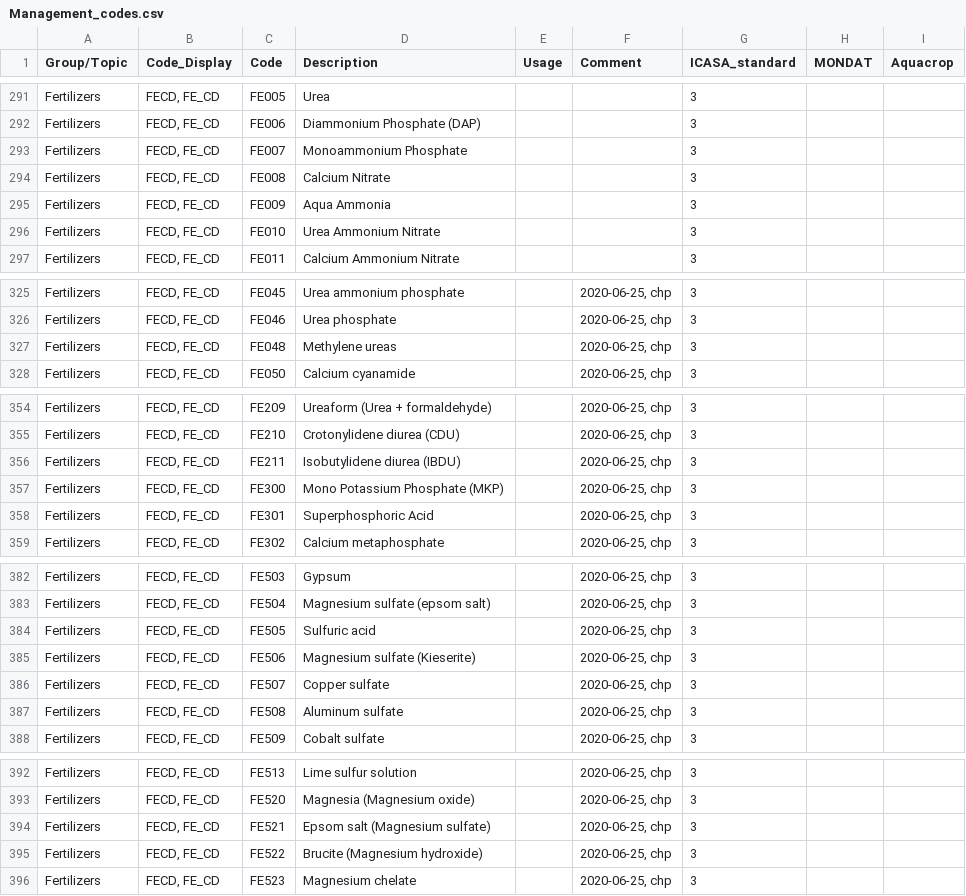
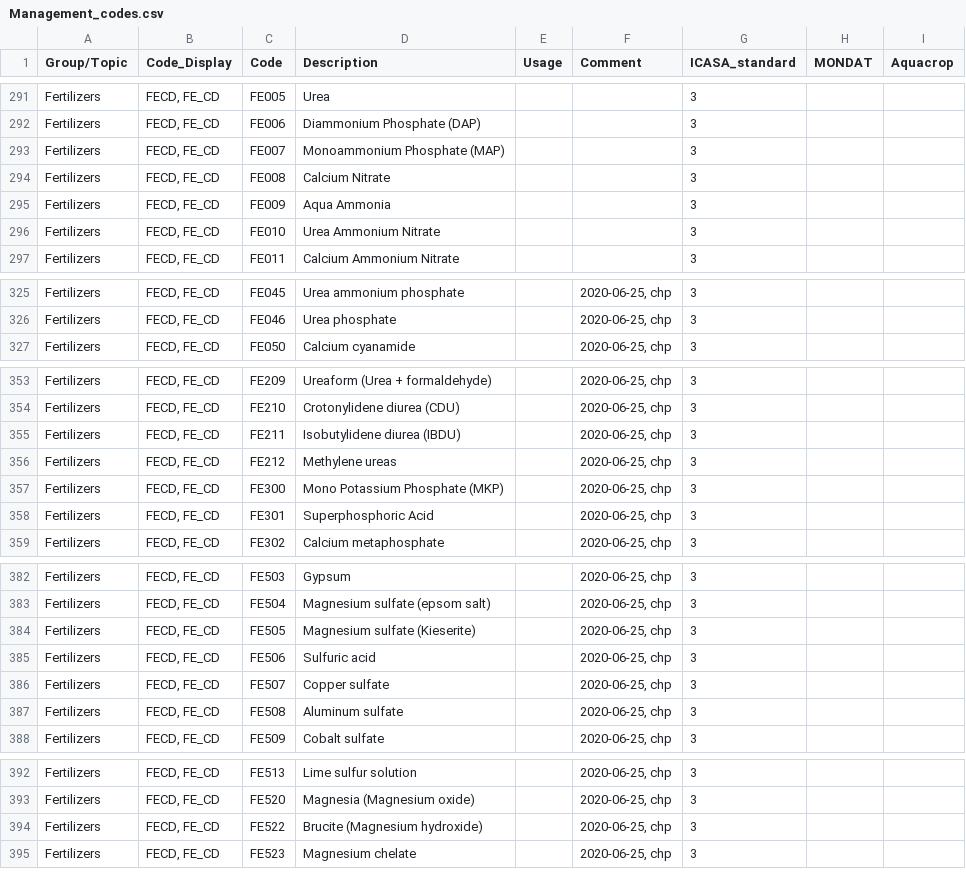
Before and after one commit to agmip/VMapper, a CSV file: Data/ICASA/Management_codes.csv, drawn as a sheet; only a part is shown, gaps mark what is left out; the diff covers the shown part only.

Commit message:
sync with ICASA

```diff
--- a/Data/ICASA/Management_codes.csv
+++ b/Data/ICASA/Management_codes.csv
@@ -292,3 +292,3 @@
 "Fertilizers","FECD, FE_CD","FE006","Diammonium Phosphate (DAP)","","","3","",""
-"Fertilizers","FECD, FE_CD","FE007","Monoammonium Phosphate","","","3","",""
+"Fertilizers","FECD, FE_CD","FE007","Monoammonium Phosphate (MAP)","","","3","",""
 "Fertilizers","FECD, FE_CD","FE008","Calcium Nitrate","","","3","",""
@@ -326,3 +326,2 @@
 "Fertilizers","FECD, FE_CD","FE046","Urea phosphate","","2020-06-25, chp","3","",""
-"Fertilizers","FECD, FE_CD","FE048","Methylene ureas","","2020-06-25, chp","3","",""
 "Fertilizers","FECD, FE_CD","FE050","Calcium cyanamide","","2020-06-25, chp","3","",""
@@ -356,2 +355,3 @@
 "Fertilizers","FECD, FE_CD","FE211","Isobutylidene diurea (IBDU)","","2020-06-25, chp","3","",""
+"Fertilizers","FECD, FE_CD","FE212","Methylene ureas","","2020-06-25, chp","3","",""
 "Fertilizers","FECD, FE_CD","FE300","Mono Potassium Phosphate (MKP)","","2020-06-25, chp","3","",""
@@ -383,4 +383,4 @@
 "Fertilizers","FECD, FE_CD","FE504","Magnesium sulfate (epsom salt)","","2020-06-25, chp","3","",""
-"Fertilizers","FECD, FE_CD","FE505","Sulfuric acid","","2020-06-25, chp","3","",""
-"Fertilizers","FECD, FE_CD","FE506","Magnesium sulfate (Kieserite)","","2020-06-25, chp","3","",""
+"Fertilizers","FECD, FE_CD","FE505","Magnesium sulfate (Kieserite)","","2020-06-25, chp","3","",""
+"Fertilizers","FECD, FE_CD","FE506","Sulfuric acid","","2020-06-25, chp","3","",""
 "Fertilizers","FECD, FE_CD","FE507","Copper sulfate","","2020-06-25, chp","3","",""
@@ -393,3 +393,2 @@
 "Fertilizers","FECD, FE_CD","FE520","Magnesia (Magnesium oxide)","","2020-06-25, chp","3","",""
-"Fertilizers","FECD, FE_CD","FE521","Epsom salt (Magnesium sulfate)","","2020-06-25, chp","3","",""
 "Fertilizers","FECD, FE_CD","FE522","Brucite (Magnesium hydroxide)","","2020-06-25, chp","3","",""
```
Also changed, not shown: 1 edited cell elsewhere in this file.
